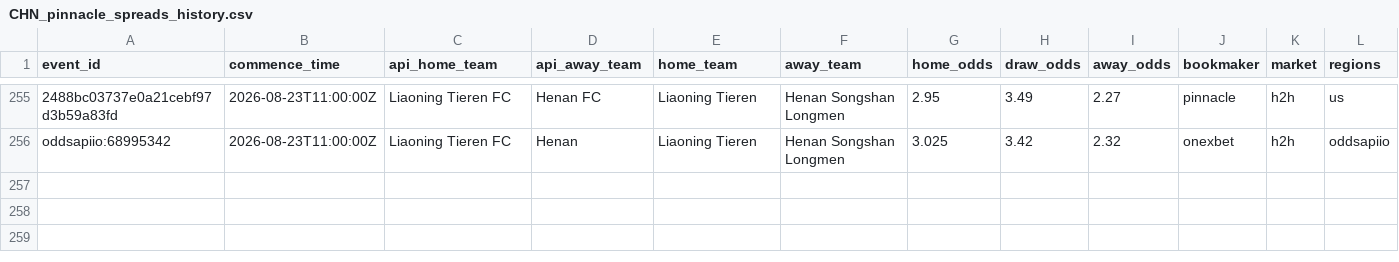
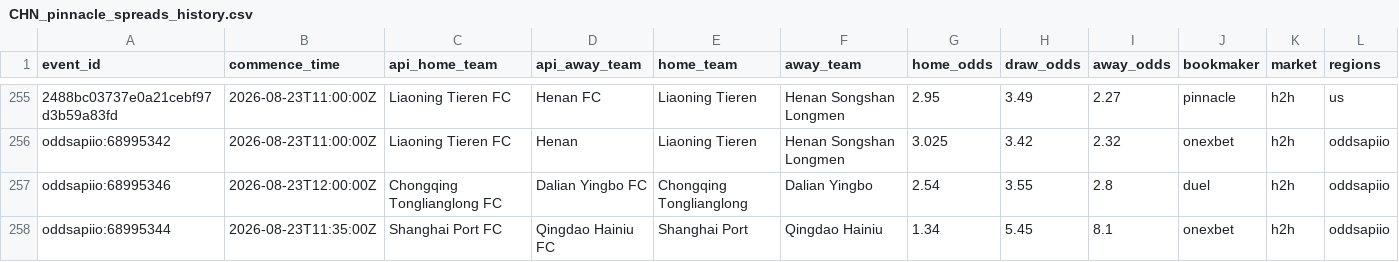
Before and after one commit to jiajun-builds/betmodel, a CSV file: data/raw_data/CHN_pinnacle_spreads_history.csv, drawn as a sheet; only a part is shown, gaps mark what is left out; rows hold the shown columns only; the diff names each change by its address in the sheet, - before the commit and + after, or states it on an @@ line.

```diff
--- a/data/raw_data/CHN_pinnacle_spreads_history.csv
+++ b/data/raw_data/CHN_pinnacle_spreads_history.csv
+row 257: oddsapiio:68995346 | 2026-08-23T12:00:00Z | Chongqing Tonglianglong FC | Dalian Yingbo FC | Chongqing Tonglianglong | Dalian Yingbo | 2.54 | 3.55 | 2.8 | duel | h2h | oddsapiio
+row 258: oddsapiio:68995344 | 2026-08-23T11:35:00Z | Shanghai Port FC | Qingdao Hainiu FC | Shanghai Port | Qingdao Hainiu | 1.34 | 5.45 | 8.1 | onexbet | h2h | oddsapiio
```
